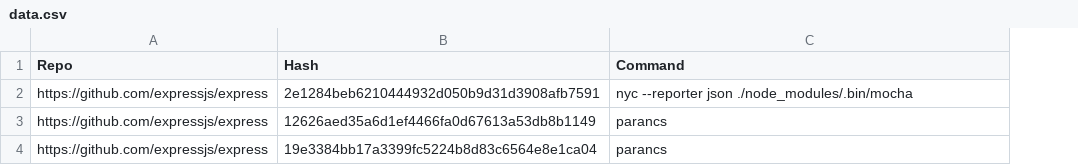
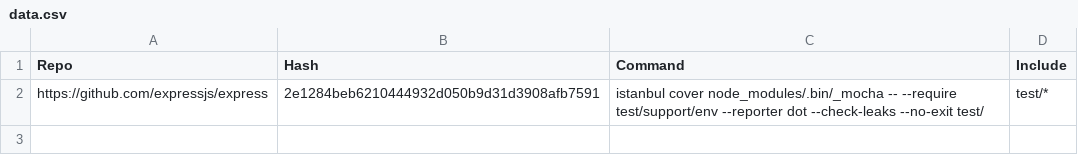
Before and after one commit to bvancsics/JSBugCoverage, a CSV file: data.csv, drawn as a sheet; removed rows and columns are numbered as before the commit, all else as after; the diff names each change by its address in the sheet, - before the commit and + after, or states it on an @@ line.

Commit message:
Add test 'apply-regex'

```diff
--- a/data.csv
+++ b/data.csv
+column D (Include), row 2: test/*
-C2 (Command): nyc --reporter json ./node_modules/.bin/mocha
+C2 (Command): istanbul cover node_modules/.bin/_mocha -- --require test/support/env --reporter dot --check-leaks --no-exit test/
-row 3: https://github.com/expressjs/express | 12626aed35a6d1ef4466fa0d67613a53db8b1149 | parancs
-row 4: https://github.com/expressjs/express | 19e3384bb17a3399fc5224b8d83c6564e8e1ca04 | parancs
```
Also changed, not shown: 4 other files.
